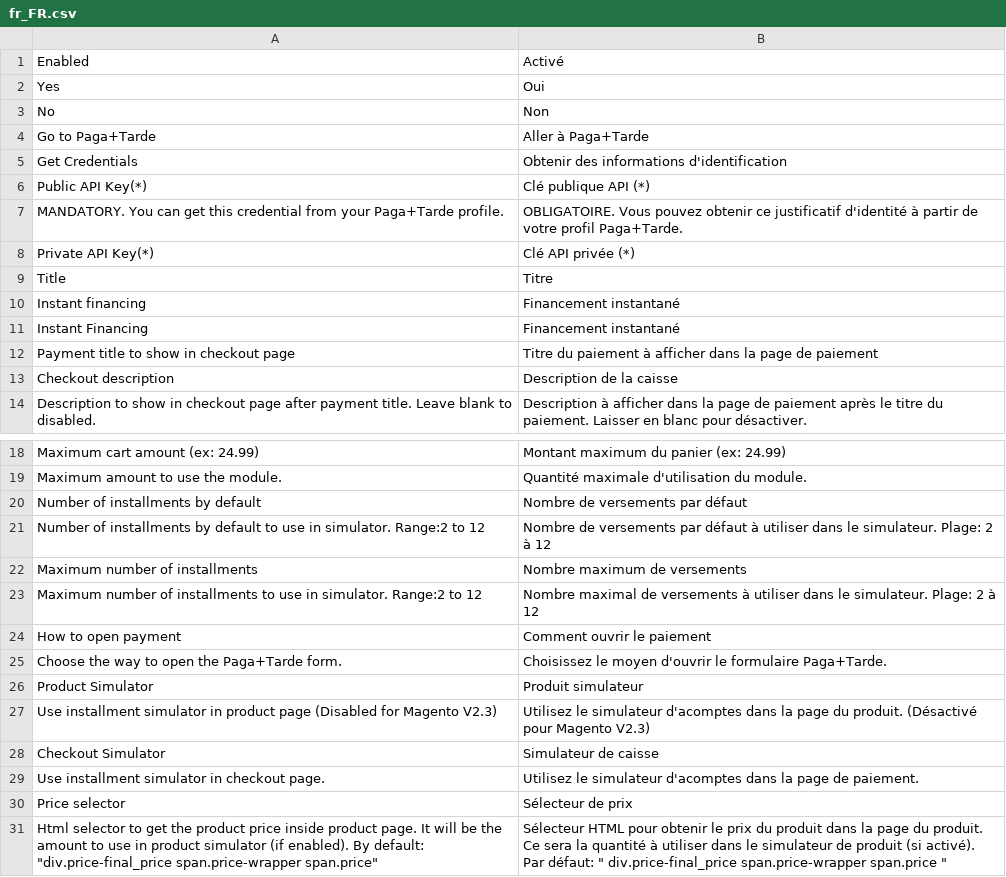
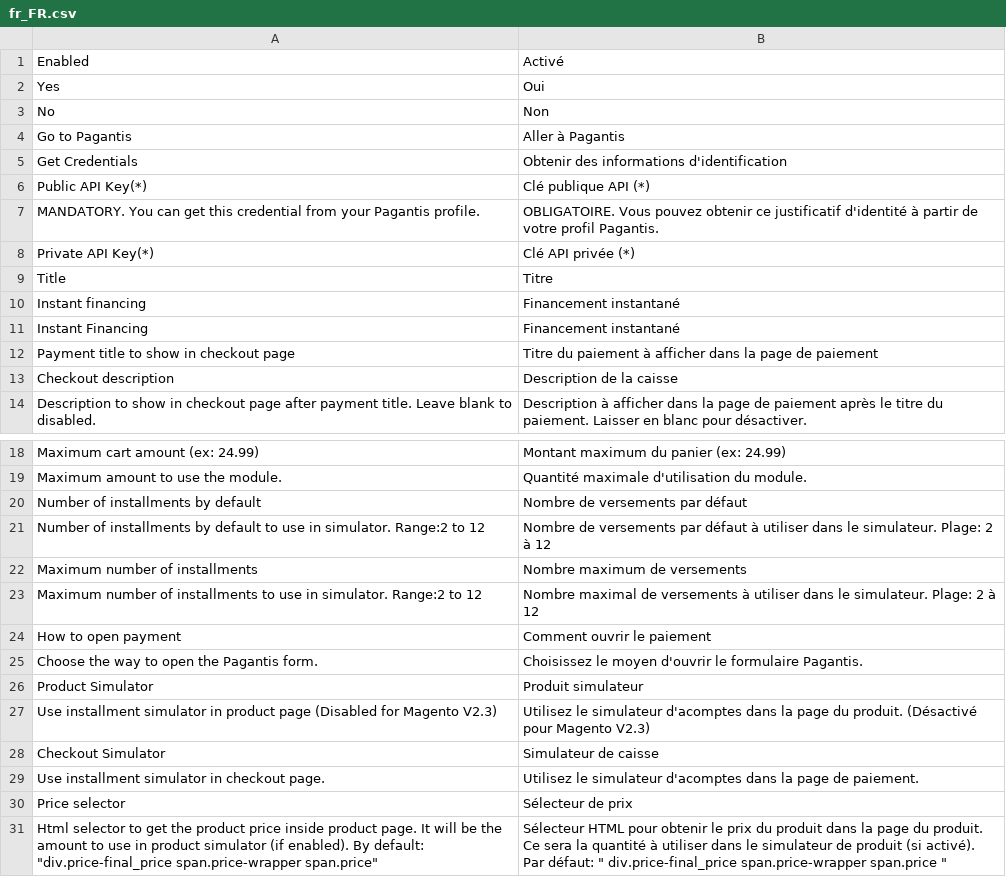
Before and after one commit to pagantis/magento-2X, a CSV file: i18n/fr_FR.csv, drawn as a sheet; only a part is shown, gaps mark what is left out.

```diff
--- a/i18n/fr_FR.csv
+++ b/i18n/fr_FR.csv
@@ -3,6 +3,6 @@
 "No", "Non"
-"Go to Paga+Tarde", "Aller à Paga+Tarde"
+"Go to Pagantis", "Aller à Pagantis"
 "Get Credentials", "Obtenir des informations d'identification"
 "Public API Key(*)", "Clé publique API (*)"
-"MANDATORY. You can get this credential from your Paga+Tarde profile.", "OBLIGATOIRE. Vous pouvez obtenir ce justificatif d'identité à partir de votre profil Paga+Tarde."
+"MANDATORY. You can get this credential from your Pagantis profile.", "OBLIGATOIRE. Vous pouvez obtenir ce justificatif d'identité à partir de votre profil Pagantis."
 "Private API Key(*)", "Clé API privée (*)"
@@ -24,3 +24,3 @@
 "How to open payment", "Comment ouvrir le paiement"
-"Choose the way to open the Paga+Tarde form.", "Choisissez le moyen d'ouvrir le formulaire Paga+Tarde."
+"Choose the way to open the Pagantis form.", "Choisissez le moyen d'ouvrir le formulaire Pagantis."
 "Product Simulator", "Produit simulateur"
```
Also changed, not shown: i18n/es_ES.csv, i18n/it_IT.csv, 40 other files.
